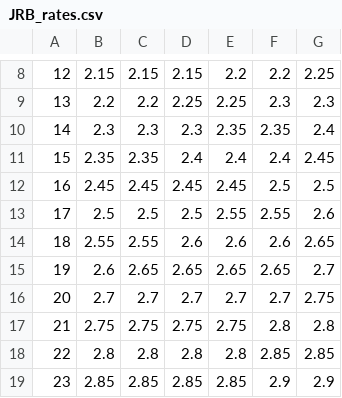
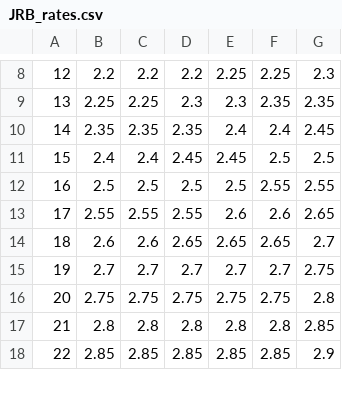
Before and after one commit to Ashihara-Y/VFM_calc, a CSV file: JRB_rates.csv, drawn as a sheet; only a part is shown, gaps mark what is left out; the diff covers the shown part only.

```diff
--- a/JRB_rates.csv
+++ b/JRB_rates.csv
@@ -8,12 +8,11 @@
-12	2.15	2.15	2.15	2.2	2.2	2.25
-13	2.2	2.2	2.25	2.25	2.3	2.3
-14	2.3	2.3	2.3	2.35	2.35	2.4
-15	2.35	2.35	2.4	2.4	2.4	2.45
-16	2.45	2.45	2.45	2.45	2.5	2.5
-17	2.5	2.5	2.5	2.55	2.55	2.6
-18	2.55	2.55	2.6	2.6	2.6	2.65
-19	2.6	2.65	2.65	2.65	2.65	2.7
-20	2.7	2.7	2.7	2.7	2.7	2.75
-21	2.75	2.75	2.75	2.75	2.8	2.8
-22	2.8	2.8	2.8	2.8	2.85	2.85
-23	2.85	2.85	2.85	2.85	2.9	2.9
+12	2.2	2.2	2.2	2.25	2.25	2.3
+13	2.25	2.25	2.3	2.3	2.35	2.35
+14	2.35	2.35	2.35	2.4	2.4	2.45
+15	2.4	2.4	2.45	2.45	2.5	2.5
+16	2.5	2.5	2.5	2.5	2.55	2.55
+17	2.55	2.55	2.55	2.6	2.6	2.65
+18	2.6	2.6	2.65	2.65	2.65	2.7
+19	2.7	2.7	2.7	2.7	2.7	2.75
+20	2.75	2.75	2.75	2.75	2.75	2.8
+21	2.8	2.8	2.8	2.8	2.8	2.85
+22	2.85	2.85	2.85	2.85	2.85	2.9
```
Also changed, not shown: 2 added rows, 1 removed row and 43 edited cells elsewhere in this file, 1 other file.
